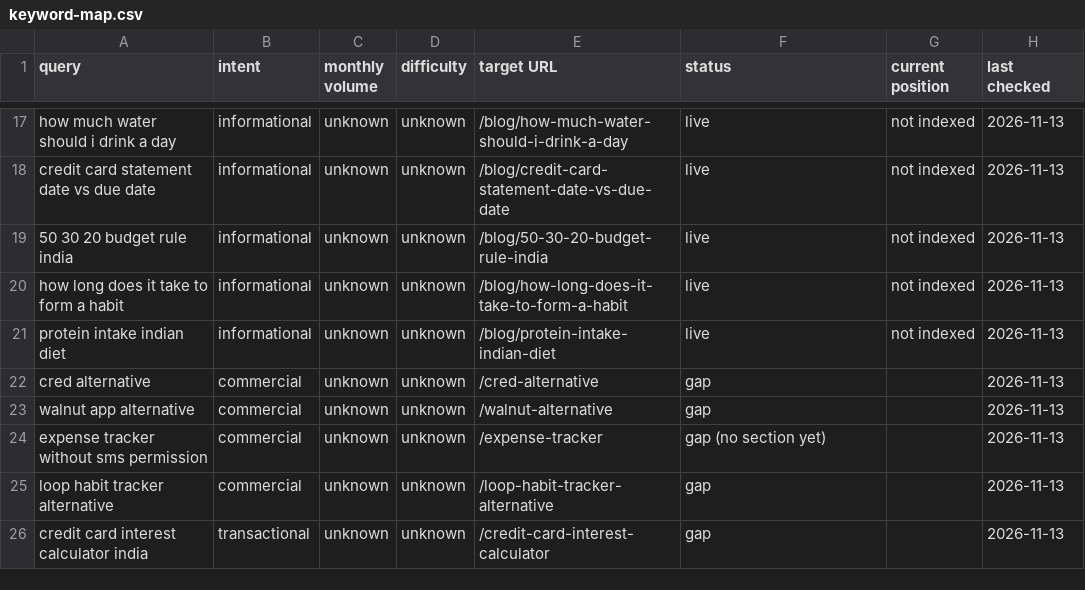
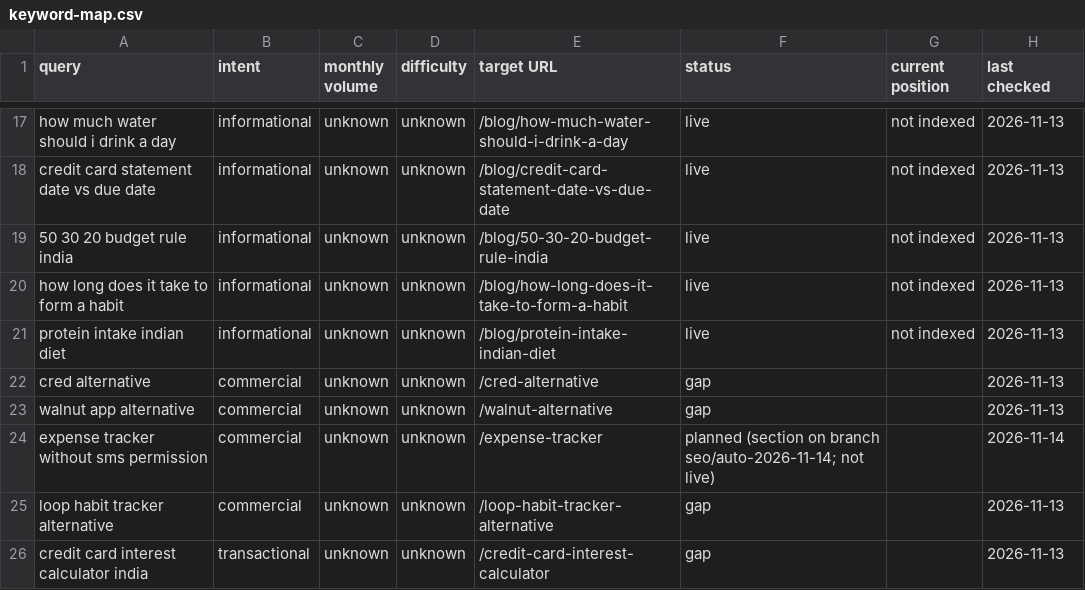
Before and after one commit to adityaps70/Mylife, a CSV file: seo/keyword-map.csv, drawn as a sheet; only a part is shown, gaps mark what is left out.

```diff
--- a/seo/keyword-map.csv
+++ b/seo/keyword-map.csv
@@ -23,3 +23,3 @@ cred alternative,commercial,unknown,unknown,/cred-alternative,gap,,2026-11-13
 walnut app alternative,commercial,unknown,unknown,/walnut-alternative,gap,,2026-11-13
-expense tracker without sms permission,commercial,unknown,unknown,/expense-tracker,gap (no section yet),,2026-11-13
+expense tracker without sms permission,commercial,unknown,unknown,/expense-tracker,planned (section on branch seo/auto-2026-11-14; not live),,2026-11-14
 loop habit tracker alternative,commercial,unknown,unknown,/loop-habit-tracker-alternative,gap,,2026-11-13
```
Also changed, not shown: 7 other files.
